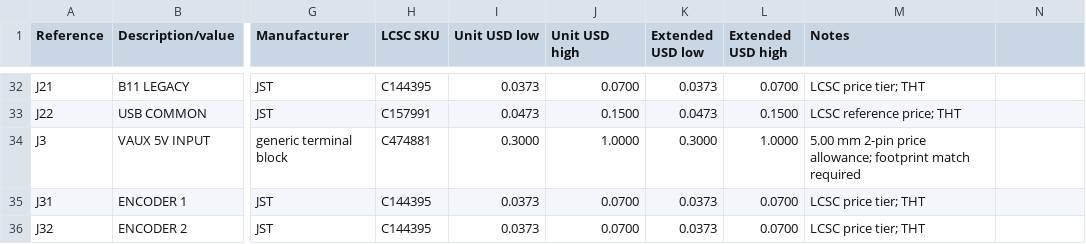
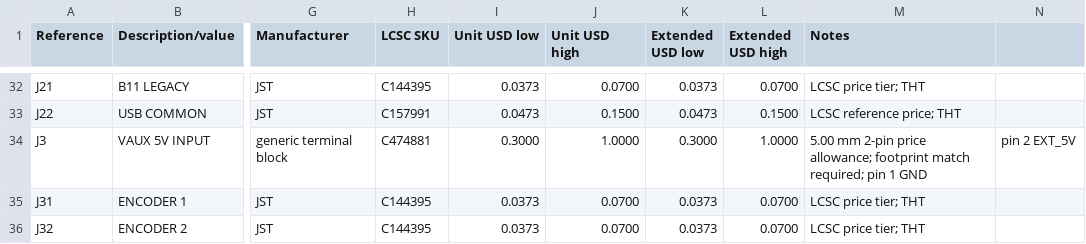
Before and after one commit to okapi2dx/Beef-Board-RP2354B, a CSV file: hardware/BOM-budget.csv, drawn as a sheet; only a part is shown, gaps mark what is left out; the diff names each change by its address in the sheet, - before the commit and + after, or states it on an @@ line.

```diff
--- a/hardware/BOM-budget.csv
+++ b/hardware/BOM-budget.csv
-M34 (Notes): …footprint match required
+M34 (Notes): …footprint match required; pin 1 GND
-N34: (empty)
+N34: pin 2 EXT_5V
```
Also changed, not shown: 6 other files.
